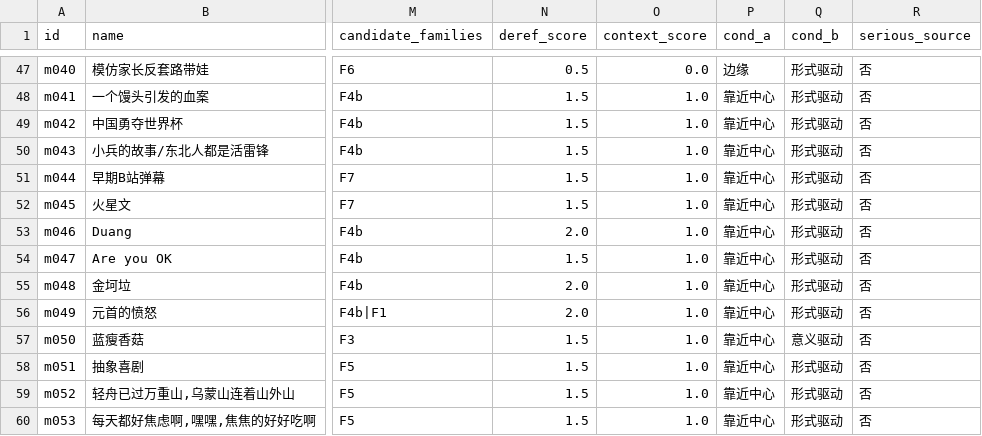
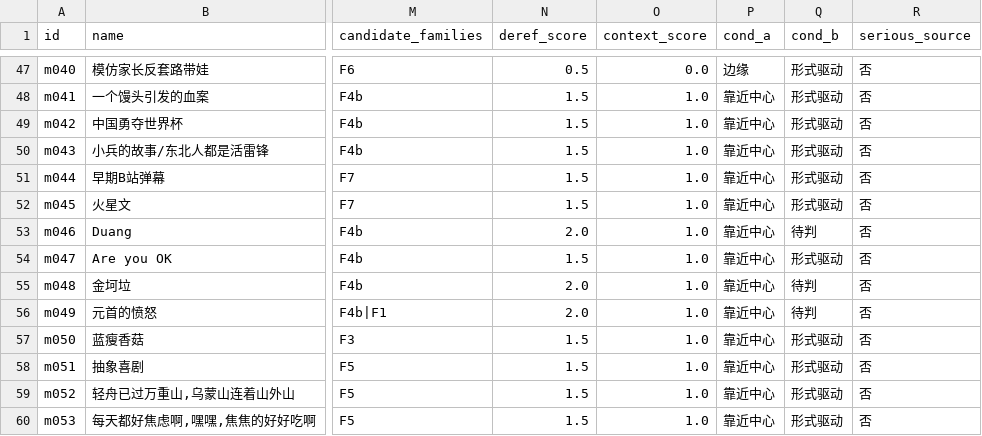
Before and after one commit to Clearailhc/clearai-dsh, a CSV file: lab/data/structure_matrix.csv, drawn as a sheet; only a part is shown, gaps mark what is left out; the diff names each change by its address in the sheet, - before the commit and + after, or states it on an @@ line.

```diff
--- a/lab/data/structure_matrix.csv
+++ b/lab/data/structure_matrix.csv
-Q53 (cond_b): 形式驱动
+Q53 (cond_b): 待判
-Q55:Q56 (cond_b): 形式驱动
+Q55:Q56 (cond_b): 待判
-Q57 (cond_b): 意义驱动
+Q57 (cond_b): 形式驱动
```
Also changed, not shown: 1 other file.
